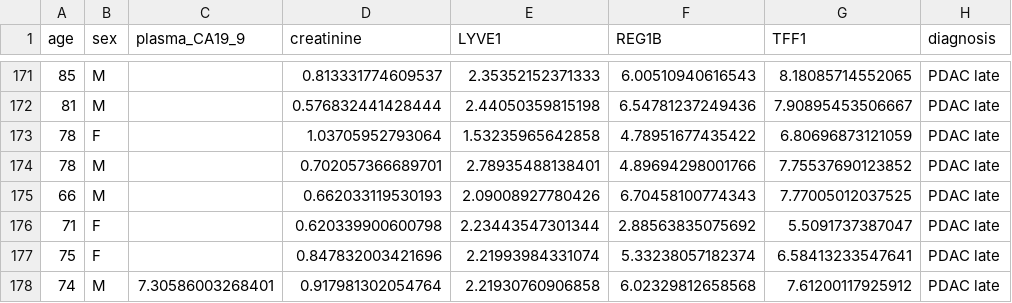
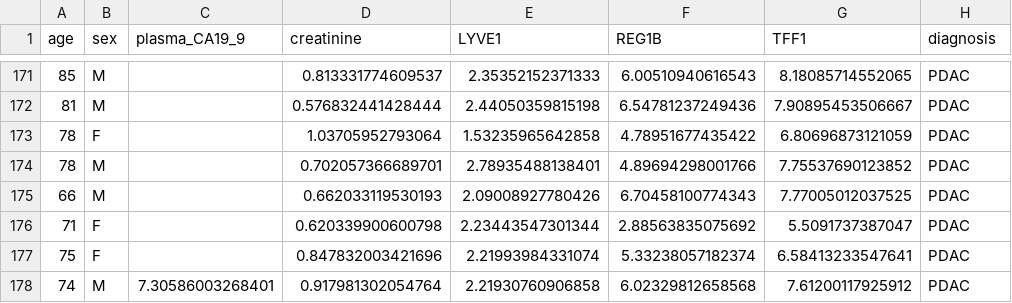
Before and after one commit to cappuchinese/Intro-ML-EDA, a CSV file: data/wekafiles/test.csv, drawn as a sheet; only a part is shown, gaps mark what is left out; the diff covers the shown part only.

```diff
--- a/data/wekafiles/test.csv
+++ b/data/wekafiles/test.csv
@@ -171,8 +171,8 @@ age,sex,plasma_CA19_9,creatinine,LYVE1,REG1B,TFF1,diagnosis
-85,M,,0.813331774609537,2.35352152371333,6.00510940616543,8.18085714552065,PDAC late
-81,M,,0.576832441428444,2.44050359815198,6.54781237249436,7.90895453506667,PDAC late
-78,F,,1.03705952793064,1.53235965642858,4.78951677435422,6.80696873121059,PDAC late
-78,M,,0.702057366689701,2.78935488138401,4.89694298001766,7.75537690123852,PDAC late
-66,M,,0.662033119530193,2.09008927780426,6.70458100774343,7.77005012037525,PDAC late
-71,F,,0.620339900600798,2.23443547301344,2.88563835075692,5.5091737387047,PDAC late
-75,F,,0.847832003421696,2.21993984331074,5.33238057182374,6.58413233547641,PDAC late
-74,M,7.30586003268401,0.917981302054764,2.21930760906858,6.02329812658568,7.61200117925912,PDAC late
+85,M,,0.813331774609537,2.35352152371333,6.00510940616543,8.18085714552065,PDAC
+81,M,,0.576832441428444,2.44050359815198,6.54781237249436,7.90895453506667,PDAC
+78,F,,1.03705952793064,1.53235965642858,4.78951677435422,6.80696873121059,PDAC
+78,M,,0.702057366689701,2.78935488138401,4.89694298001766,7.75537690123852,PDAC
+66,M,,0.662033119530193,2.09008927780426,6.70458100774343,7.77005012037525,PDAC
+71,F,,0.620339900600798,2.23443547301344,2.88563835075692,5.5091737387047,PDAC
+75,F,,0.847832003421696,2.21993984331074,5.33238057182374,6.58413233547641,PDAC
+74,M,7.30586003268401,0.917981302054764,2.21930760906858,6.02329812658568,7.61200117925912,PDAC
```
Also changed, not shown: 54 edited cells elsewhere in this file, data/weka_out/base.csv, data/wekafiles/cleaned_data.csv, 6 other files.
